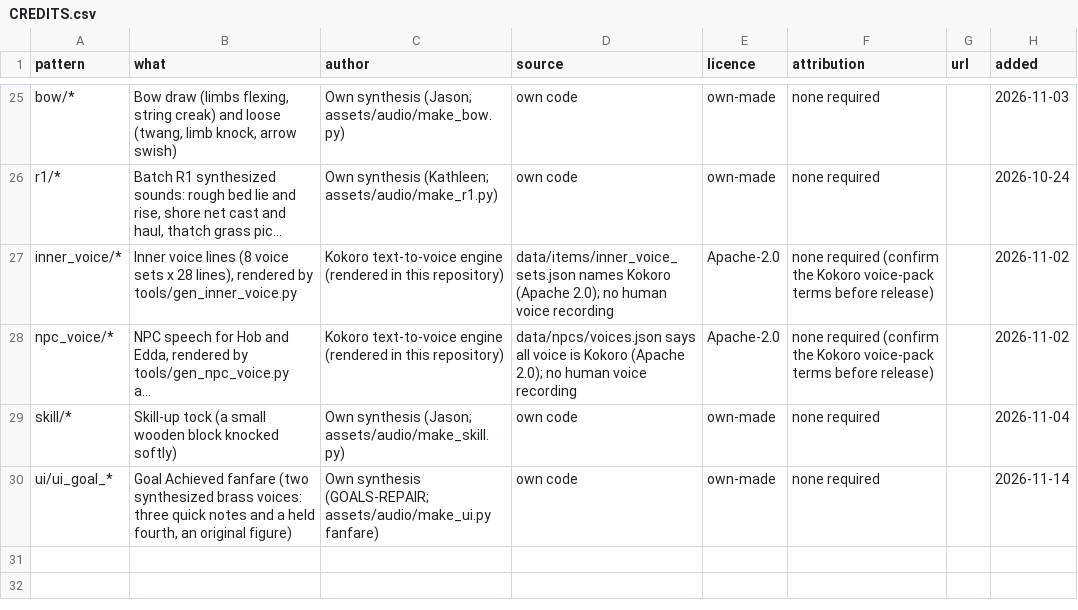
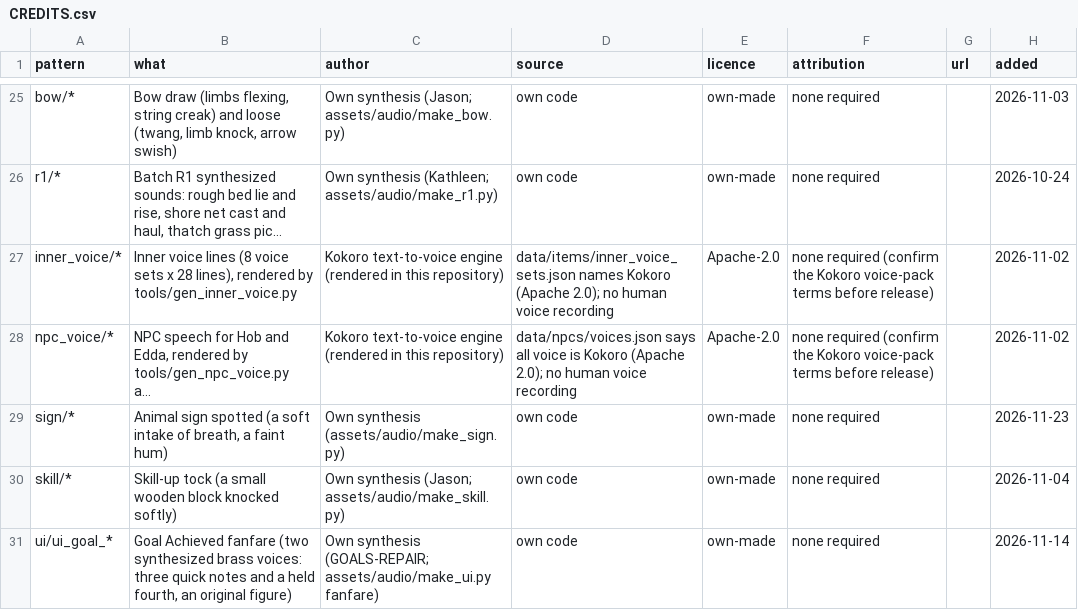
Before and after one commit to DSul3791/DynastyALWL, a CSV file: assets/audio/CREDITS.csv, drawn as a sheet; only a part is shown, gaps mark what is left out; long unchanged cells end in …; the diff names each change by its address in the sheet, - before the commit and + after, or states it on an @@ line.

```diff
--- a/assets/audio/CREDITS.csv
+++ b/assets/audio/CREDITS.csv
+row 29: sign/* | Animal sign spotted (a soft intake of breath, a faint hum) | Own synthesis (assets/audio/make_sign.py) | own code | own-made | none required |  | 2026-11-23
```
Also changed, not shown: 20 other files.
